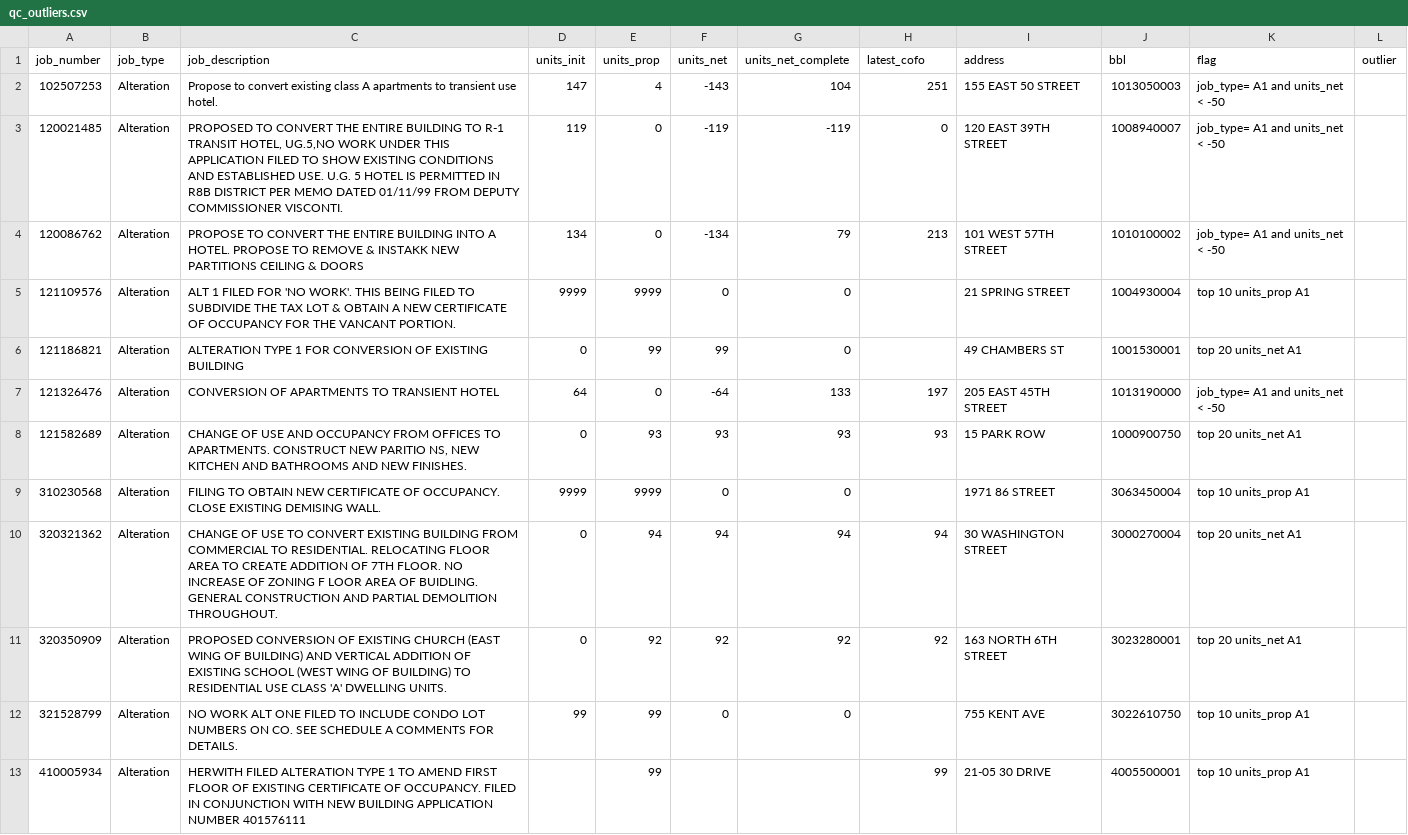
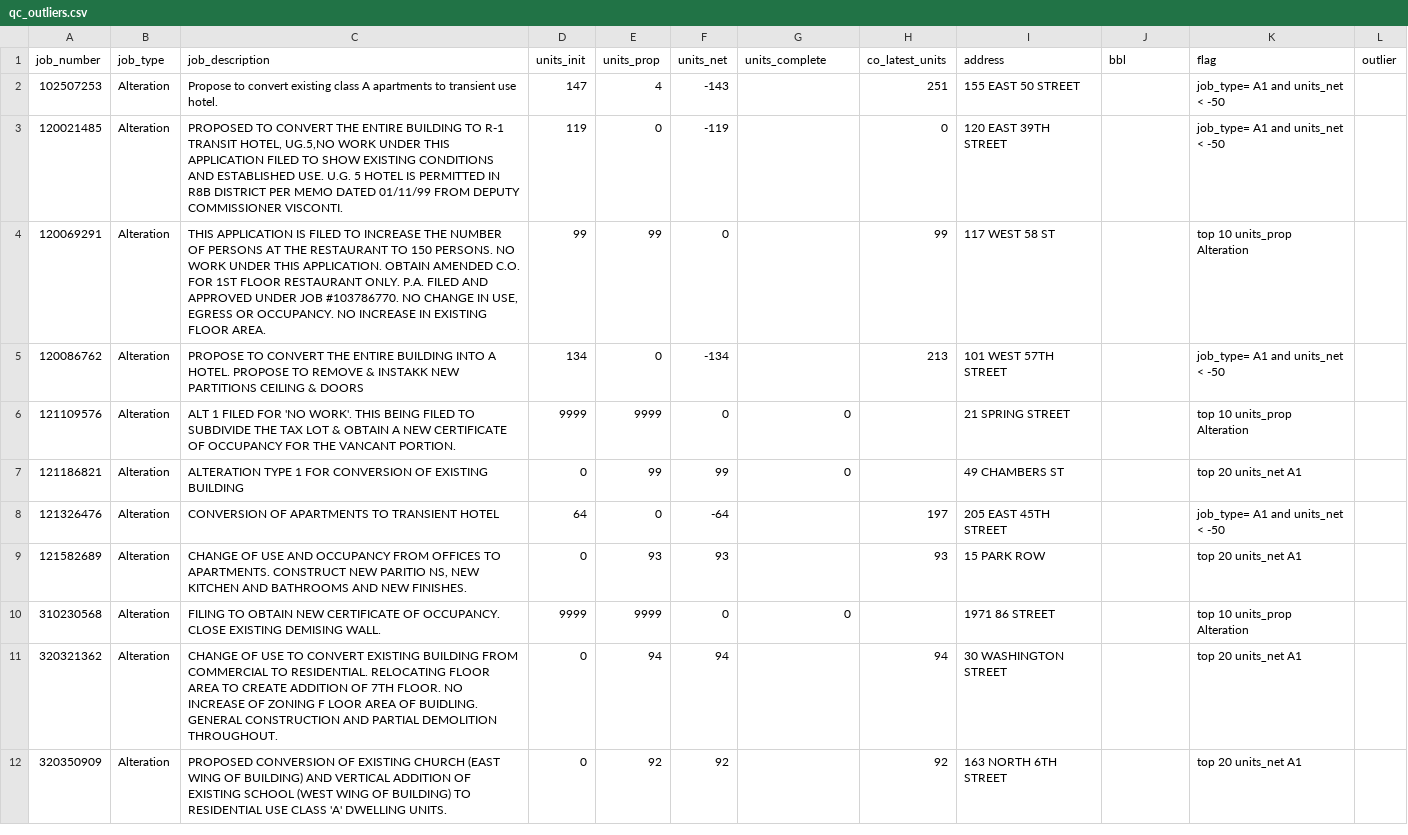
Before and after one commit to BillS85/db-developments, a CSV file: developments_build/output/qc_outliers.csv, drawn as a sheet.

Commit message:
output with refactored DB

```diff
--- a/developments_build/output/qc_outliers.csv
+++ b/developments_build/output/qc_outliers.csv
@@ -1,13 +1,12 @@
-job_number,job_type,job_description,units_init,units_prop,units_net,units_net_complete,latest_cofo,address,bbl,flag,outlier
-102507253,Alteration,Propose to convert existing class A apartments to transient use hotel.,147,4,-143,104,251,155 EAST 50 STREET,1013050003,job_type= A1 and units_net < -50,
-120021485,Alteration,"PROPOSED TO CONVERT THE ENTIRE BUILDING TO R-1 TRANSIT HOTEL, UG.5,NO WORK UNDER THIS APPLICATION FILED TO SHOW EXISTING CONDITIONS AND ESTABLISHED USE. U.G. 5 HOTEL IS PERMITTED IN  R8B DISTRICT PER MEMO DATED 01/11/99 FROM DEPUTY COMMISSIONER VISCONTI.",119,0,-119,-119,0,120 EAST 39TH STREET,1008940007,job_type= A1 and units_net < -50,
-120086762,Alteration,PROPOSE TO CONVERT THE ENTIRE BUILDING INTO A HOTEL. PROPOSE TO REMOVE & INSTAKK NEW PARTITIONS CEILING & DOORS,134,0,-134,79,213,101 WEST 57TH STREET,1010100002,job_type= A1 and units_net < -50,
-121109576,Alteration,ALT 1 FILED FOR 'NO WORK'.  THIS BEING FILED TO SUBDIVIDE THE TAX LOT & OBTAIN A NEW CERTIFICATE OF OCCUPANCY FOR THE VANCANT PORTION.,9999,9999,0,0,,21 SPRING STREET,1004930004,top 10 units_prop A1,
-121186821,Alteration,ALTERATION TYPE 1 FOR CONVERSION OF EXISTING BUILDING,0,99,99,0,,49 CHAMBERS ST,1001530001,top 20 units_net A1,
-121326476,Alteration,CONVERSION OF APARTMENTS TO TRANSIENT HOTEL,64,0,-64,133,197,205 EAST 45TH STREET,1013190000,job_type= A1 and units_net < -50,
-121582689,Alteration,"CHANGE OF USE AND OCCUPANCY FROM OFFICES TO APARTMENTS.  CONSTRUCT NEW PARITIO NS, NEW KITCHEN AND BATHROOMS AND NEW FINISHES.",0,93,93,93,93,15 PARK ROW,1000900750,top 20 units_net A1,
-310230568,Alteration,FILING TO OBTAIN NEW CERTIFICATE OF OCCUPANCY. CLOSE EXISTING DEMISING WALL.,9999,9999,0,0,,1971 86 STREET,3063450004,top 10 units_prop A1,
-320321362,Alteration,CHANGE OF USE TO CONVERT EXISTING BUILDING FROM COMMERCIAL TO RESIDENTIAL. RELOCATING FLOOR AREA TO CREATE ADDITION OF 7TH FLOOR. NO INCREASE OF ZONING F LOOR AREA OF BUIDLING. GENERAL CONSTRUCTION AND PARTIAL DEMOLITION THROUGHOUT.,0,94,94,94,94,30 WASHINGTON STREET,3000270004,top 20 units_net A1,
-320350909,Alteration,PROPOSED CONVERSION OF EXISTING CHURCH (EAST WING OF BUILDING) AND VERTICAL ADDITION OF EXISTING SCHOOL (WEST WING OF BUILDING) TO RESIDENTIAL USE CLASS 'A' DWELLING UNITS.,0,92,92,92,92,163 NORTH 6TH STREET,3023280001,top 20 units_net A1,
-321528799,Alteration,NO WORK ALT ONE FILED TO INCLUDE CONDO LOT NUMBERS ON CO. SEE SCHEDULE A COMMENTS FOR DETAILS.,99,99,0,0,,755 KENT AVE,3022610750,top 10 units_prop A1,
-410005934,Alteration,HERWITH FILED ALTERATION TYPE 1 TO AMEND FIRST FLOOR OF EXISTING CERTIFICATE OF OCCUPANCY. FILED IN CONJUNCTION WITH NEW BUILDING APPLICATION NUMBER 401576111,,99,,,99,21-05 30 DRIVE,4005500001,top 10 units_prop A1,
+job_number,job_type,job_description,units_init,units_prop,units_net,units_complete,co_latest_units,address,bbl,flag,outlier
+102507253,Alteration,Propose to convert existing class A apartments to transient use hotel.,147,4,-143,,251,155 EAST 50 STREET,,job_type= A1 and units_net < -50,
+120021485,Alteration,"PROPOSED TO CONVERT THE ENTIRE BUILDING TO R-1 TRANSIT HOTEL, UG.5,NO WORK UNDER THIS APPLICATION FILED TO SHOW EXISTING CONDITIONS AND ESTABLISHED USE. U.G. 5 HOTEL IS PERMITTED IN  R8B DISTRICT PER MEMO DATED 01/11/99 FROM DEPUTY COMMISSIONER VISCONTI.",119,0,-119,,0,120 EAST 39TH STREET,,job_type= A1 and units_net < -50,
+120069291,Alteration,"THIS APPLICATION IS FILED TO INCREASE THE NUMBER OF PERSONS AT THE RESTAURANT TO 150 PERSONS. NO WORK UNDER THIS APPLICATION. OBTAIN AMENDED C.O. FOR 1ST FLOOR RESTAURANT ONLY. P.A. FILED AND APPROVED UNDER JOB #103786770. NO CHANGE IN USE, EGRESS OR OCCUPANCY. NO INCREASE IN EXISTING FLOOR AREA.",99,99,0,,99,117 WEST 58 ST,,top 10 units_prop Alteration,
+120086762,Alteration,PROPOSE TO CONVERT THE ENTIRE BUILDING INTO A HOTEL. PROPOSE TO REMOVE & INSTAKK NEW PARTITIONS CEILING & DOORS,134,0,-134,,213,101 WEST 57TH STREET,,job_type= A1 and units_net < -50,
+121109576,Alteration,ALT 1 FILED FOR 'NO WORK'.  THIS BEING FILED TO SUBDIVIDE THE TAX LOT & OBTAIN A NEW CERTIFICATE OF OCCUPANCY FOR THE VANCANT PORTION.,9999,9999,0,0,,21 SPRING STREET,,top 10 units_prop Alteration,
+121186821,Alteration,ALTERATION TYPE 1 FOR CONVERSION OF EXISTING BUILDING,0,99,99,0,,49 CHAMBERS ST,,top 20 units_net A1,
+121326476,Alteration,CONVERSION OF APARTMENTS TO TRANSIENT HOTEL,64,0,-64,,197,205 EAST 45TH STREET,,job_type= A1 and units_net < -50,
+121582689,Alteration,"CHANGE OF USE AND OCCUPANCY FROM OFFICES TO APARTMENTS.  CONSTRUCT NEW PARITIO NS, NEW KITCHEN AND BATHROOMS AND NEW FINISHES.",0,93,93,,93,15 PARK ROW,,top 20 units_net A1,
+310230568,Alteration,FILING TO OBTAIN NEW CERTIFICATE OF OCCUPANCY. CLOSE EXISTING DEMISING WALL.,9999,9999,0,0,,1971 86 STREET,,top 10 units_prop Alteration,
+320321362,Alteration,CHANGE OF USE TO CONVERT EXISTING BUILDING FROM COMMERCIAL TO RESIDENTIAL. RELOCATING FLOOR AREA TO CREATE ADDITION OF 7TH FLOOR. NO INCREASE OF ZONING F LOOR AREA OF BUIDLING. GENERAL CONSTRUCTION AND PARTIAL DEMOLITION THROUGHOUT.,0,94,94,,94,30 WASHINGTON STREET,,top 20 units_net A1,
+320350909,Alteration,PROPOSED CONVERSION OF EXISTING CHURCH (EAST WING OF BUILDING) AND VERTICAL ADDITION OF EXISTING SCHOOL (WEST WING OF BUILDING) TO RESIDENTIAL USE CLASS 'A' DWELLING UNITS.,0,92,92,,92,163 NORTH 6TH STREET,,top 20 units_net A1,
```
Also changed, not shown: 9 other files.
